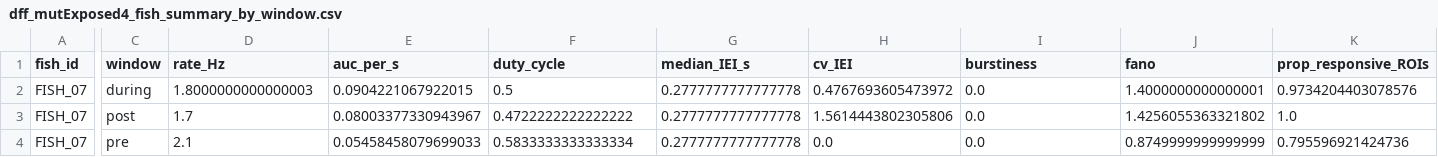
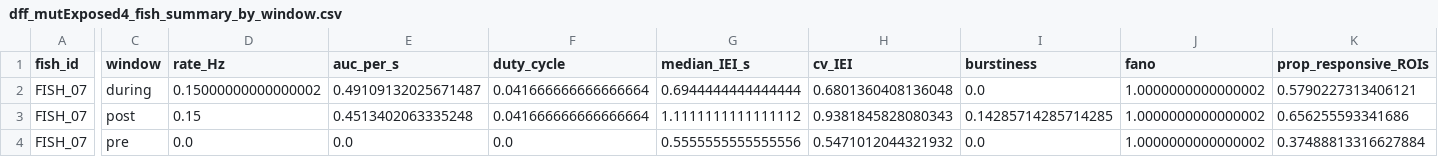
Before and after one commit to GeorgeKagugube/two-photon-calcium-zebrafish, a CSV file: scripts/out_mn_pipeline/dff_mutExposed4_fish_summary_by_window.csv, drawn as a sheet; only a part is shown, gaps mark what is left out; the diff names each change by its address in the sheet, - before the commit and + after, or states it on an @@ line.

Commit message:
Change to the ROI extraction script

```diff
--- a/scripts/out_mn_pipeline/dff_mutExposed4_fish_summary_by_window.csv
+++ b/scripts/out_mn_pipeline/dff_mutExposed4_fish_summary_by_window.csv
-D2 (rate_Hz): 1.8000000000000003
+D2 (rate_Hz): 0.15000000000000002
-E2 (auc_per_s): 0.0904221067922015
+E2 (auc_per_s): 0.49109132025671487
-F2 (duty_cycle): 0.5
+F2 (duty_cycle): 0.041666666666666664
-G2 (median_IEI_s): 0.2777777777777778
+G2 (median_IEI_s): 0.6944444444444444
-H2 (cv_IEI): 0.4767693605473972
+H2 (cv_IEI): 0.6801360408136048
-J2 (fano): 1.4000000000000001
+J2 (fano): 1.0000000000000002
-K2 (prop_responsive_ROIs): 0.9734204403078576
+K2 (prop_responsive_ROIs): 0.5790227313406121
-D3 (rate_Hz): 1.7
+D3 (rate_Hz): 0.15
-E3 (auc_per_s): 0.08003377330943967
+E3 (auc_per_s): 0.4513402063335248
-F3 (duty_cycle): 0.4722222222222222
+F3 (duty_cycle): 0.041666666666666664
-G3 (median_IEI_s): 0.2777777777777778
+G3 (median_IEI_s): 1.1111111111111112
-H3 (cv_IEI): 1.5614443802305806
+H3 (cv_IEI): 0.9381845828080343
-I3 (burstiness): 0.0
+I3 (burstiness): 0.14285714285714285
-J3 (fano): 1.4256055363321802
+J3 (fano): 1.0000000000000002
-K3 (prop_responsive_ROIs): 1.0
+K3 (prop_responsive_ROIs): 0.656255593341686
-D4 (rate_Hz): 2.1
+D4 (rate_Hz): 0.0
-E4 (auc_per_s): 0.05458458079699033
+E4 (auc_per_s): 0.0
-F4 (duty_cycle): 0.5833333333333334
+F4 (duty_cycle): 0.0
-G4 (median_IEI_s): 0.2777777777777778
+G4 (median_IEI_s): 0.5555555555555556
-H4 (cv_IEI): 0.0
+H4 (cv_IEI): 0.5471012044321932
-J4 (fano): 0.8749999999999999
+J4 (fano): 1.0000000000000002
-K4 (prop_responsive_ROIs): 0.795596921424736
+K4 (prop_responsive_ROIs): 0.37488813316627884
```
Also changed, not shown: scripts/out_mn_pipeline/dff_mutExposed1_fish_summary_by_window.csv, scripts/out_mn_pipeline/dff_mutExposed2_fish_summary_by_window.csv, 17 other files.
